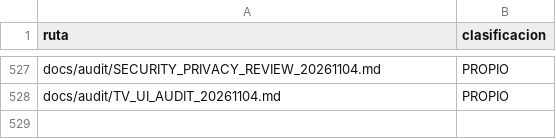
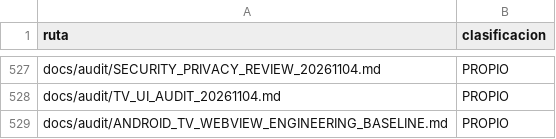
Before and after one commit to ReinierTutoriales/VireoLumaTV-browser, a TSV file: docs/audit/SOURCE_INVENTORY.tsv, drawn as a sheet; only a part is shown, gaps mark what is left out; the diff names each change by its address in the sheet, - before the commit and + after, or states it on an @@ line.

```diff
--- a/docs/audit/SOURCE_INVENTORY.tsv
+++ b/docs/audit/SOURCE_INVENTORY.tsv
+row 529: docs/audit/ANDROID_TV_WEBVIEW_ENGINEERING_BASELINE.md | PROPIO
```
Also changed, not shown: 4 other files.
